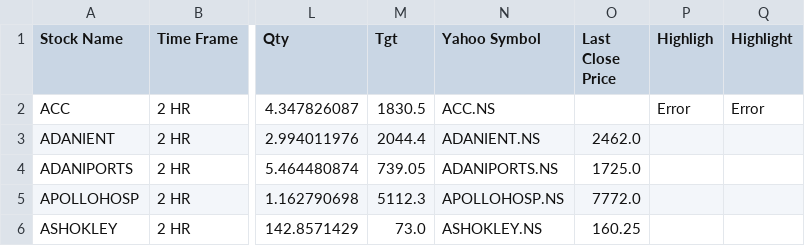
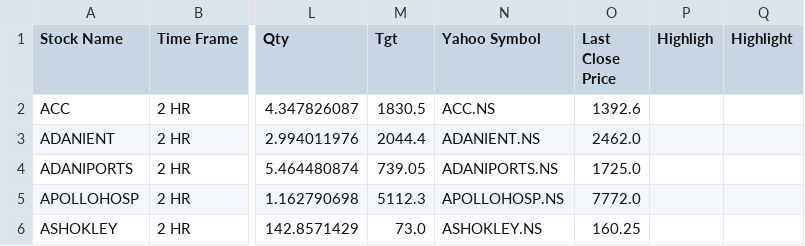
Before and after one commit to prakashmmali2/skv-stock-updater, a CSV file: SKV_Sheet_1_Updated.csv, drawn as a sheet; only a part is shown, gaps mark what is left out; the diff names each change by its address in the sheet, - before the commit and + after, or states it on an @@ line.

```diff
--- a/SKV_Sheet_1_Updated.csv
+++ b/SKV_Sheet_1_Updated.csv
-O2 (Last Close Price): (empty)
+O2 (Last Close Price): 1392.6
-P2 (Highligh): Error
+P2 (Highligh): (empty)
-Q2 (Highlight): Error
+Q2 (Highlight): (empty)
```
